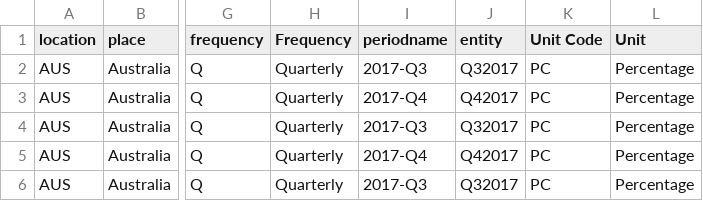
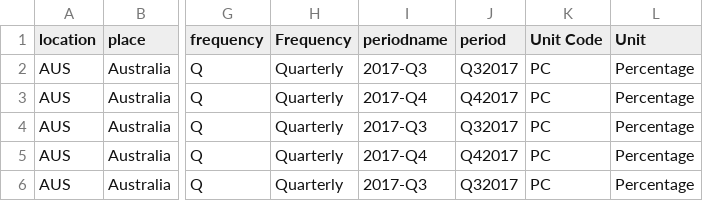
Before and after one commit to p12tzia/D3js-uk-political-donations, a CSV file: data/Unemployment_rate.csv, drawn as a sheet; only a part is shown, gaps mark what is left out; the diff names each change by its address in the sheet, - before the commit and + after, or states it on an @@ line.

Commit message:
Update Unemployment_rate.csv

```diff
--- a/data/Unemployment_rate.csv
+++ b/data/Unemployment_rate.csv
-J1: entity
+J1: period
```
